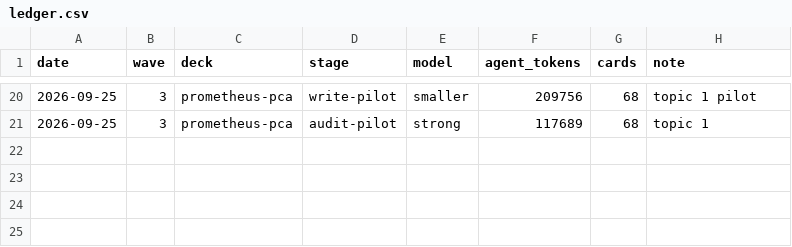
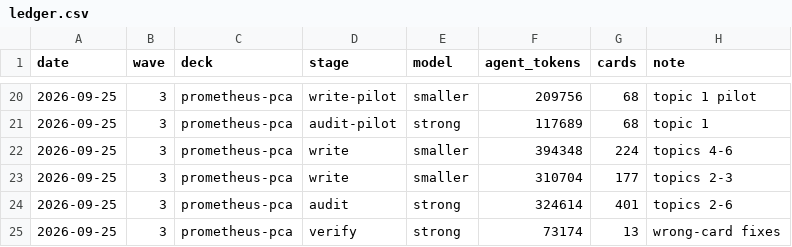
Before and after one commit to krishnachagti-sudo/conyso-initiatives-deck, a CSV file: research/ledger.csv, drawn as a sheet; only a part is shown, gaps mark what is left out.

```diff
--- a/research/ledger.csv
+++ b/research/ledger.csv
@@ -21 +21,5 @@ date,wave,deck,stage,model,agent_tokens,cards,note
 2026-09-25,3,prometheus-pca,audit-pilot,strong,117689,68,topic 1
+2026-09-25,3,prometheus-pca,write,smaller,394348,224,topics 4-6
+2026-09-25,3,prometheus-pca,write,smaller,310704,177,topics 2-3
+2026-09-25,3,prometheus-pca,audit,strong,324614,401,topics 2-6
+2026-09-25,3,prometheus-pca,verify,strong,73174,13,wrong-card fixes
```
Also changed, not shown: 58 other files.
